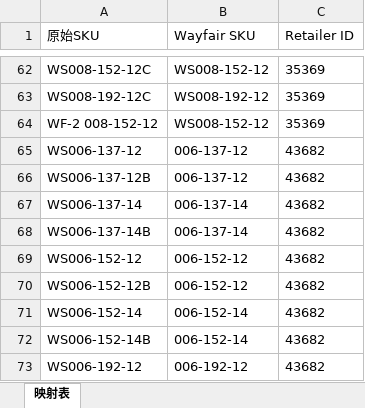
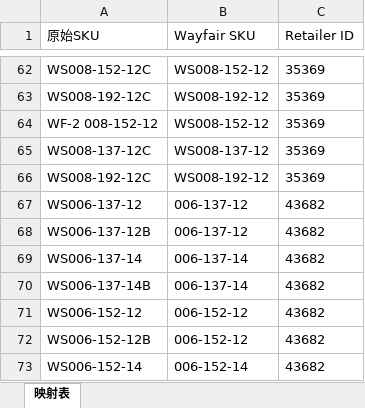
Before and after one commit to Austin-Dream/excel_processor_app.py, an Excel workbook: sku_mapping.xlsx, sheet 映射表, drawn as a sheet; only a part is shown, gaps mark what is left out; the shorter side is filled out with more unchanged rows; values as stored, in another font and other column widths than the file's, no borders; the diff names each change by its address in the sheet, - before the commit and + after, or states it on an @@ line.

Commit message:
更新SKU映射表

```diff
--- a/sku_mapping.xlsx (sheet 映射表)
+++ b/sku_mapping.xlsx (sheet 映射表)
+row 65: WS008-137-12C | WS008-137-12 | 35369
+row 66: WS008-192-12C | WS008-192-12 | 35369
```
